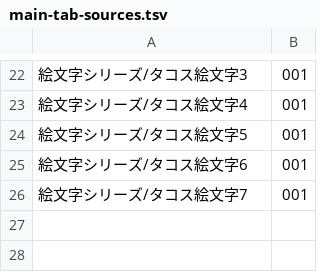
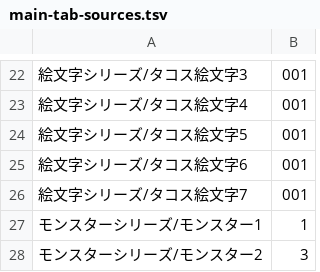
Before and after one commit to 2kasa06/2kasa, a TSV file: line-stamps/main-tab-sources.tsv, drawn as a sheet; only a part is shown, gaps mark what is left out.

```diff
--- a/line-stamps/main-tab-sources.tsv
+++ b/line-stamps/main-tab-sources.tsv
@@ -26 +26,3 @@
 絵文字シリーズ/タコス絵文字7	001
+モンスターシリーズ/モンスター1	1
+モンスターシリーズ/モンスター2	3
```
Also changed, not shown: 41 other files.
